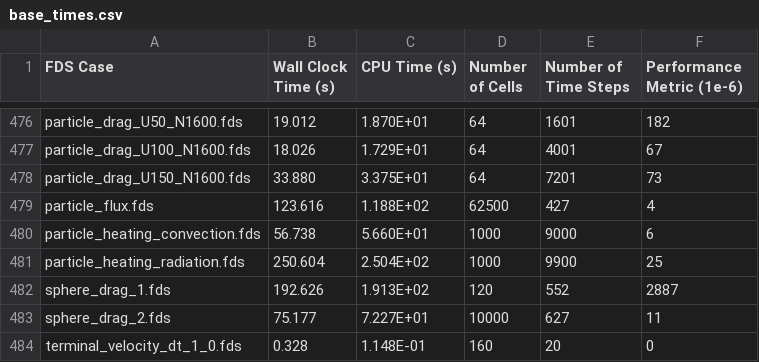
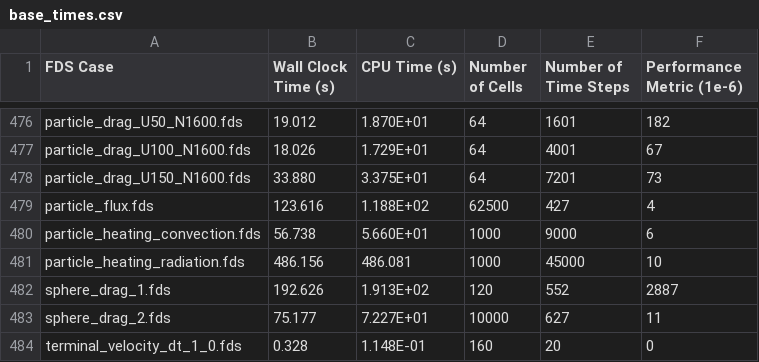
Before and after one commit to marcosvanella/fig, a CSV file: fds/Reference_Times/base_times.csv, drawn as a sheet; only a part is shown, gaps mark what is left out.

Commit message:
firebot: update reference time for particle_heating_radiation test case

```diff
--- a/fds/Reference_Times/base_times.csv
+++ b/fds/Reference_Times/base_times.csv
@@ -480,3 +480,3 @@ particle_flux.fds,123.616, 1.188E+02,62500,427,4
 particle_heating_convection.fds,56.738, 5.660E+01,1000,9000,6
-particle_heating_radiation.fds,250.604, 2.504E+02,1000,9900,25
+particle_heating_radiation.fds,486.156, 486.081,1000,45000,10
 sphere_drag_1.fds,192.626, 1.913E+02,120,552,2887
```
